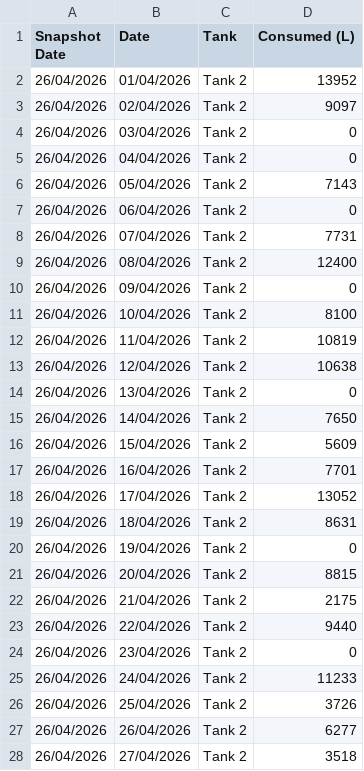
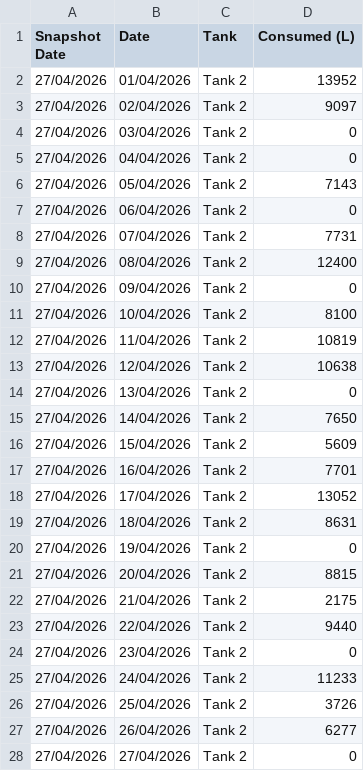
Before and after one commit to neil-noble/NMG, a CSV file: data/daily_usage.csv, drawn as a sheet; only a part is shown; the diff covers the shown part only.

```diff
--- a/data/daily_usage.csv
+++ b/data/daily_usage.csv
@@ -1,28 +1,28 @@
 Snapshot Date,Date,Tank,Consumed (L)
-26/04/2026,01/04/2026,Tank 2,13952
-26/04/2026,02/04/2026,Tank 2,9097
-26/04/2026,03/04/2026,Tank 2,0
-26/04/2026,04/04/2026,Tank 2,0
-26/04/2026,05/04/2026,Tank 2,7143
-26/04/2026,06/04/2026,Tank 2,0
-26/04/2026,07/04/2026,Tank 2,7731
-26/04/2026,08/04/2026,Tank 2,12400
-26/04/2026,09/04/2026,Tank 2,0
-26/04/2026,10/04/2026,Tank 2,8100
-26/04/2026,11/04/2026,Tank 2,10819
-26/04/2026,12/04/2026,Tank 2,10638
-26/04/2026,13/04/2026,Tank 2,0
-26/04/2026,14/04/2026,Tank 2,7650
-26/04/2026,15/04/2026,Tank 2,5609
-26/04/2026,16/04/2026,Tank 2,7701
-26/04/2026,17/04/2026,Tank 2,13052
-26/04/2026,18/04/2026,Tank 2,8631
-26/04/2026,19/04/2026,Tank 2,0
-26/04/2026,20/04/2026,Tank 2,8815
-26/04/2026,21/04/2026,Tank 2,2175
-26/04/2026,22/04/2026,Tank 2,9440
-26/04/2026,23/04/2026,Tank 2,0
-26/04/2026,24/04/2026,Tank 2,11233
-26/04/2026,25/04/2026,Tank 2,3726
-26/04/2026,26/04/2026,Tank 2,6277
-26/04/2026,27/04/2026,Tank 2,3518
+27/04/2026,01/04/2026,Tank 2,13952
+27/04/2026,02/04/2026,Tank 2,9097
+27/04/2026,03/04/2026,Tank 2,0
+27/04/2026,04/04/2026,Tank 2,0
+27/04/2026,05/04/2026,Tank 2,7143
+27/04/2026,06/04/2026,Tank 2,0
+27/04/2026,07/04/2026,Tank 2,7731
+27/04/2026,08/04/2026,Tank 2,12400
+27/04/2026,09/04/2026,Tank 2,0
+27/04/2026,10/04/2026,Tank 2,8100
+27/04/2026,11/04/2026,Tank 2,10819
+27/04/2026,12/04/2026,Tank 2,10638
+27/04/2026,13/04/2026,Tank 2,0
+27/04/2026,14/04/2026,Tank 2,7650
+27/04/2026,15/04/2026,Tank 2,5609
+27/04/2026,16/04/2026,Tank 2,7701
+27/04/2026,17/04/2026,Tank 2,13052
+27/04/2026,18/04/2026,Tank 2,8631
+27/04/2026,19/04/2026,Tank 2,0
+27/04/2026,20/04/2026,Tank 2,8815
+27/04/2026,21/04/2026,Tank 2,2175
+27/04/2026,22/04/2026,Tank 2,9440
+27/04/2026,23/04/2026,Tank 2,0
+27/04/2026,24/04/2026,Tank 2,11233
+27/04/2026,25/04/2026,Tank 2,3726
+27/04/2026,26/04/2026,Tank 2,6277
+27/04/2026,27/04/2026,Tank 2,0
```
Also changed, not shown: 2 added rows and 28 edited cells elsewhere in this file, data/forecast.csv, data/mom_comparison.csv, 1 other file.
